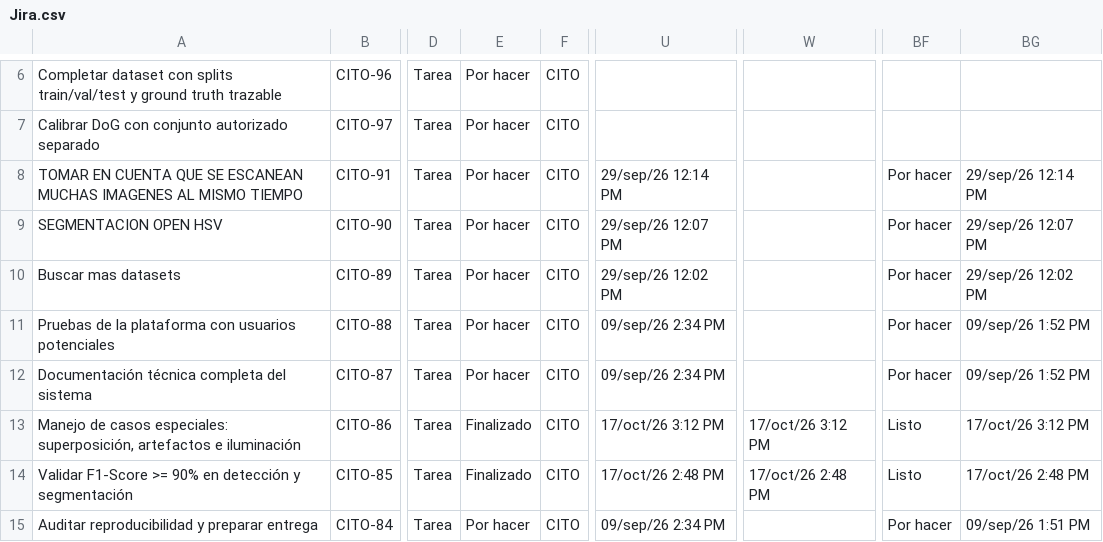
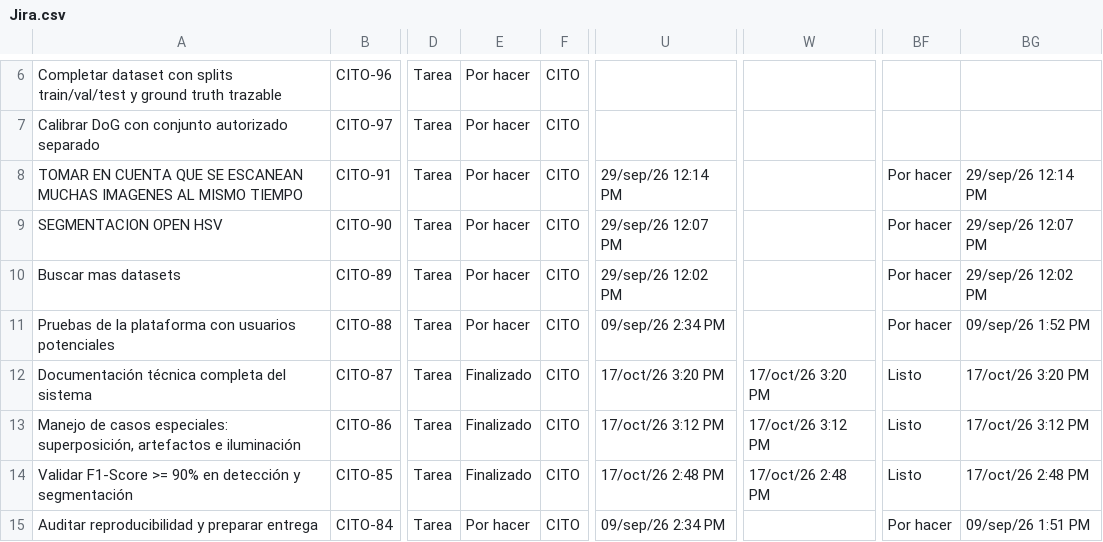
Before and after one commit to zowy4/CitoCounter-Proto, a CSV file: .github/Jira.csv, drawn as a sheet; only a part is shown, gaps mark what is left out; the diff names each change by its address in the sheet, - before the commit and + after, or states it on an @@ line.

```diff
--- a/.github/Jira.csv
+++ b/.github/Jira.csv
-E12: Por hacer
+E12: Finalizado
-U12: 09/sep/26 2:34 PM
+U12: 17/oct/26 3:20 PM
-W12: (empty)
+W12: 17/oct/26 3:20 PM
-BF12: Por hacer
+BF12: Listo
-BG12: 09/sep/26 1:52 PM
+BG12: 17/oct/26 3:20 PM
```
Also changed, not shown: 3 other files.
